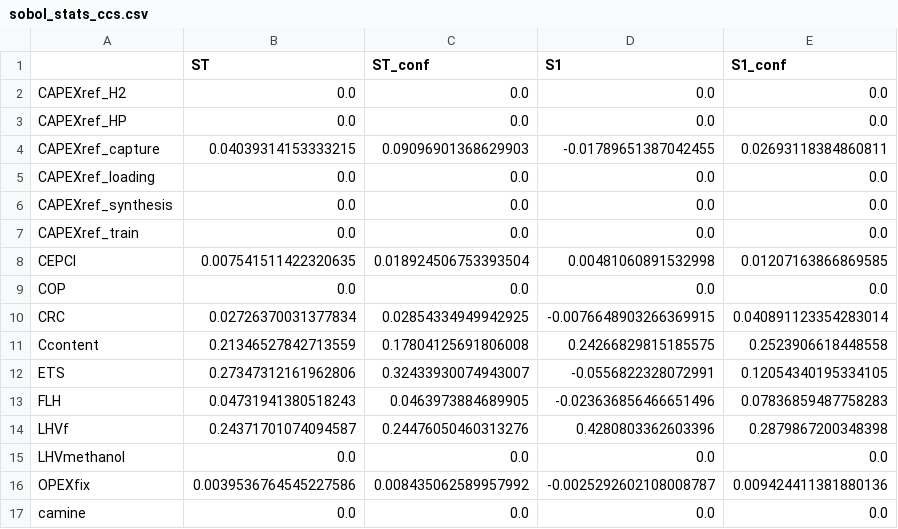
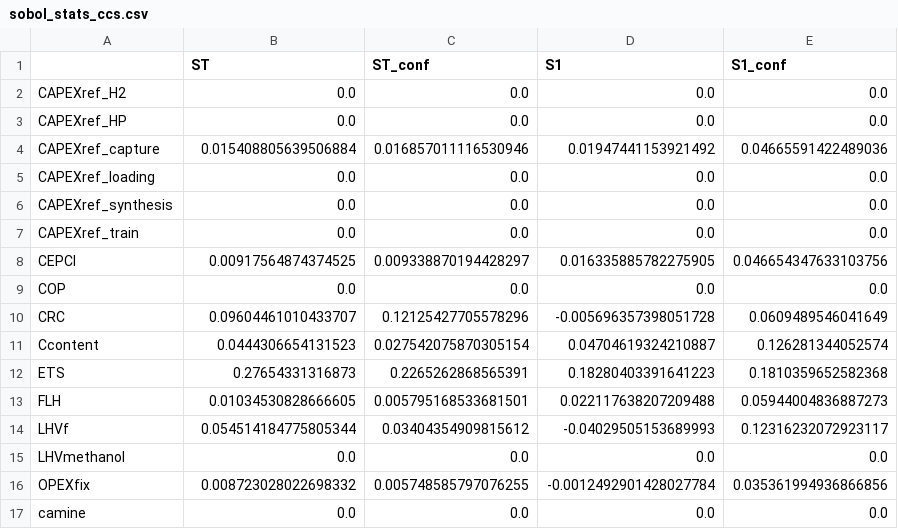
Before and after one commit to ostenst/WACCUS-EPR, a CSV file: results/sobol_stats_ccs.csv, drawn as a sheet; only a part is shown; the diff covers the shown part only.

```diff
--- a/results/sobol_stats_ccs.csv
+++ b/results/sobol_stats_ccs.csv
@@ -3,3 +3,3 @@ CAPEXref_H2,0.0,0.0,0.0,0.0
 CAPEXref_HP,0.0,0.0,0.0,0.0
-CAPEXref_capture,0.04039314153333215,0.09096901368629903,-0.01789651387042455,0.02693118384860811
+CAPEXref_capture,0.015408805639506884,0.016857011116530946,0.01947441153921492,0.04665591422489036
 CAPEXref_loading,0.0,0.0,0.0,0.0
@@ -7,11 +7,11 @@ CAPEXref_synthesis,0.0,0.0,0.0,0.0
 CAPEXref_train,0.0,0.0,0.0,0.0
-CEPCI,0.007541511422320635,0.018924506753393504,0.00481060891532998,0.01207163866869585
+CEPCI,0.00917564874374525,0.009338870194428297,0.016335885782275905,0.046654347633103756
 COP,0.0,0.0,0.0,0.0
-CRC,0.02726370031377834,0.02854334949942925,-0.0076648903266369915,0.040891123354283014
-Ccontent,0.21346527842713559,0.17804125691806008,0.24266829815185575,0.2523906618448558
-ETS,0.27347312161962806,0.32433930074943007,-0.0556822328072991,0.12054340195334105
-FLH,0.04731941380518243,0.0463973884689905,-0.023636856466651496,0.07836859487758283
-LHVf,0.24371701074094587,0.24476050460313276,0.4280803362603396,0.2879867200348398
+CRC,0.09604461010433707,0.12125427705578296,-0.005696357398051728,0.0609489546041649
+Ccontent,0.0444306654131523,0.027542075870305154,0.04704619324210887,0.126281344052574
+ETS,0.27654331316873,0.2265262868565391,0.18280403391641223,0.1810359652582368
+FLH,0.01034530828666605,0.005795168533681501,0.022117638207209488,0.05944004836887273
+LHVf,0.054514184775805344,0.03404354909815612,-0.04029505153689993,0.12316232072923117
 LHVmethanol,0.0,0.0,0.0,0.0
-OPEXfix,0.0039536764545227586,0.008435062589957992,-0.0025292602108008787,0.009424411381880136
+OPEXfix,0.008723028022698332,0.005748585797076255,-0.0012492901428027784,0.035361994936866856
 camine,0.0,0.0,0.0,0.0
```
Also changed, not shown: 1 added row, 1 removed row and 77 edited cells elsewhere in this file, 10 other files.
